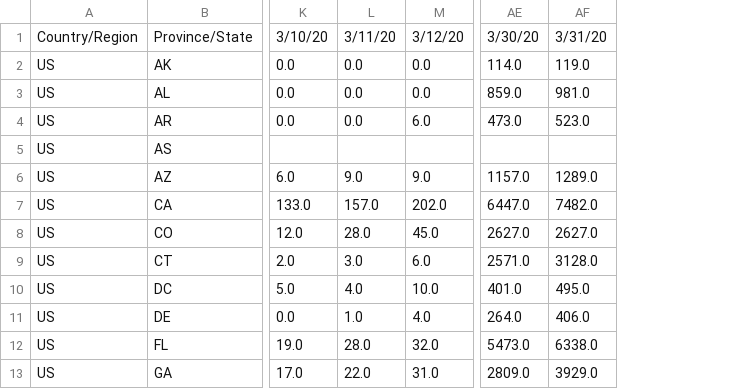
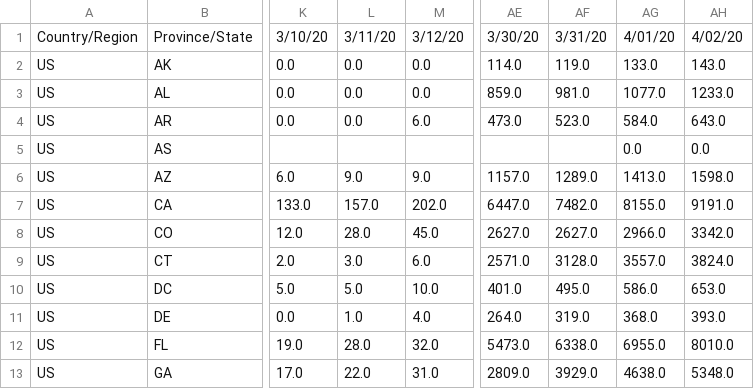
Before and after one commit to mpanaggio/covid_19_tracking, a CSV file: state_by_state_data.csv, drawn as a sheet; only a part is shown, gaps mark what is left out; the diff names each change by its address in the sheet, - before the commit and + after, or states it on an @@ line.

```diff
--- a/state_by_state_data.csv
+++ b/state_by_state_data.csv
+column AG, rows 1-13: 4/01/20 | 133.0 | 1077.0 | 584.0 | 0.0 | 1413.0 | 8155.0 | 2966.0 | 3557.0 | 586.0 | 368.0 | 6955.0 | 4638.0
+column AH, rows 1-13: 4/02/20 | 143.0 | 1233.0 | 643.0 | 0.0 | 1598.0 | 9191.0 | 3342.0 | 3824.0 | 653.0 | 393.0 | 8010.0 | 5348.0
-L10: 4.0
+L10: 5.0
-AF11: 406.0
+AF11: 319.0
```
Also changed, not shown: time_series_covid19_confirmed_global.csv, 3 other files.
